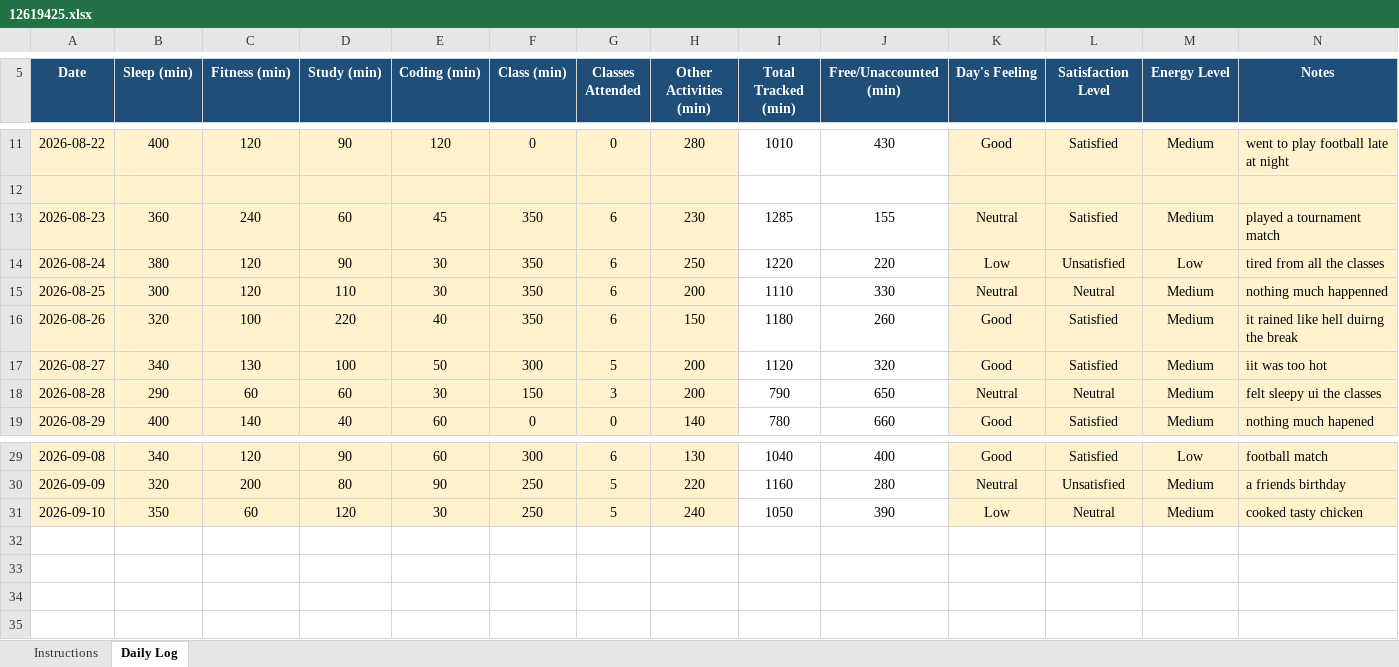
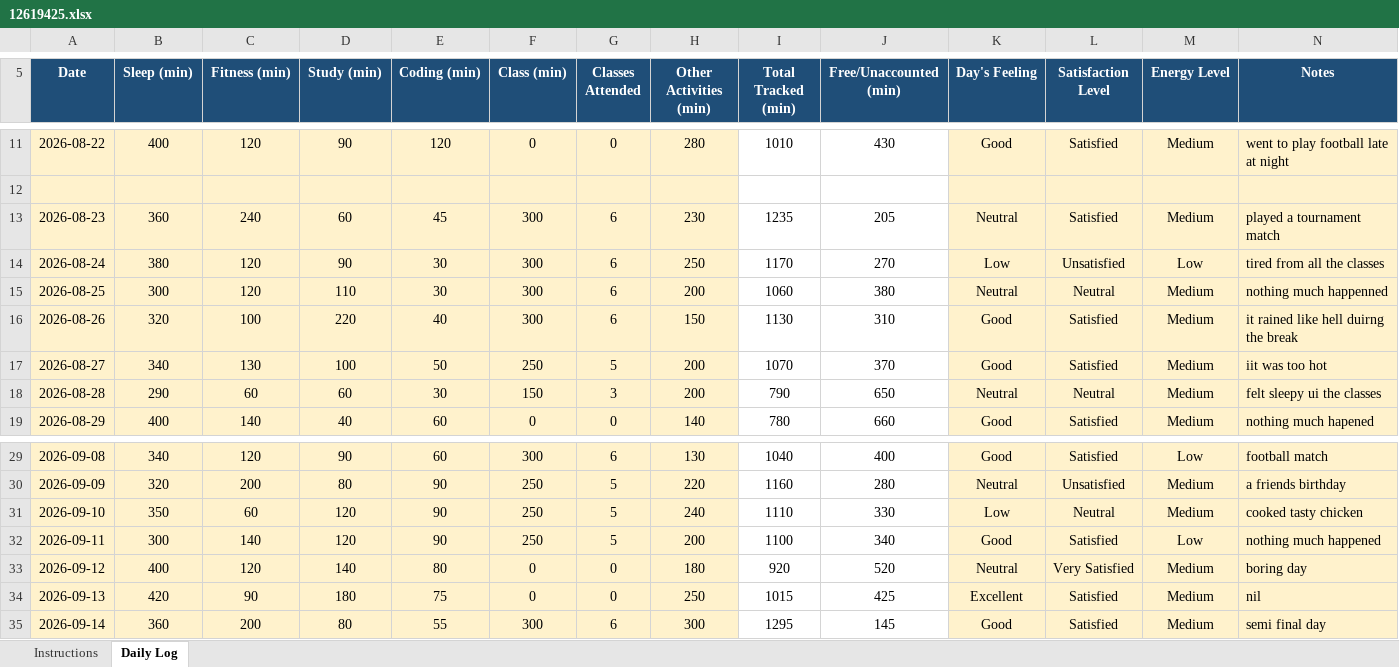
Before and after one commit to hananashraf7/CAP776, an Excel workbook: 12619425.xlsx, sheet Daily Log, drawn as a sheet; only a part is shown, gaps mark what is left out; values as stored, in another font and other column widths than the file's, no borders; conditional formats not drawn; rows hold the shown columns only; the diff names each change by its address in the sheet, - before the commit and + after, or states it on an @@ line.

Commit message:
Update Data set

```diff
--- a/12619425.xlsx (sheet Daily Log)
+++ b/12619425.xlsx (sheet Daily Log)
-F13:F16 (Class (min)): 350
+F13:F16 (Class (min)): 300
-I13 (Total Tracked (min)): 1285
+I13 (Total Tracked (min)): 1235
-J13 (Free/Unaccounted (min)): 155
+J13 (Free/Unaccounted (min)): 205
-I14 (Total Tracked (min)): 1220
+I14 (Total Tracked (min)): 1170
-J14 (Free/Unaccounted (min)): 220
+J14 (Free/Unaccounted (min)): 270
-I15 (Total Tracked (min)): 1110
+I15 (Total Tracked (min)): 1060
-J15 (Free/Unaccounted (min)): 330
+J15 (Free/Unaccounted (min)): 380
-I16 (Total Tracked (min)): 1180
+I16 (Total Tracked (min)): 1130
-J16 (Free/Unaccounted (min)): 260
+J16 (Free/Unaccounted (min)): 310
-F17 (Class (min)): 300
+F17 (Class (min)): 250
-I17 (Total Tracked (min)): 1120
+I17 (Total Tracked (min)): 1070
-J17 (Free/Unaccounted (min)): 320
+J17 (Free/Unaccounted (min)): 370
-E31 (Coding (min)): 30
+E31 (Coding (min)): 90
-I31 (Total Tracked (min)): 1050
+I31 (Total Tracked (min)): 1110
-J31 (Free/Unaccounted (min)): 390
+J31 (Free/Unaccounted (min)): 330
+row 32: 2026-09-11 | 300 | 140 | 120 | 90 | 250 | 5 | 200 | 1100 | 340 | Good | Satisfied | Low | nothing much happened
+row 33: 2026-09-12 | 400 | 120 | 140 | 80 | 0 | 0 | 180 | 920 | 520 | Neutral | Very Satisfied | Medium | boring day
+row 34: 2026-09-13 | 420 | 90 | 180 | 75 | 0 | 0 | 250 | 1015 | 425 | Excellent | Satisfied | Medium | nil
+row 35: 2026-09-14 | 360 | 200 | 80 | 55 | 300 | 6 | 300 | 1295 | 145 | Good | Satisfied | Medium | semi final day
```
